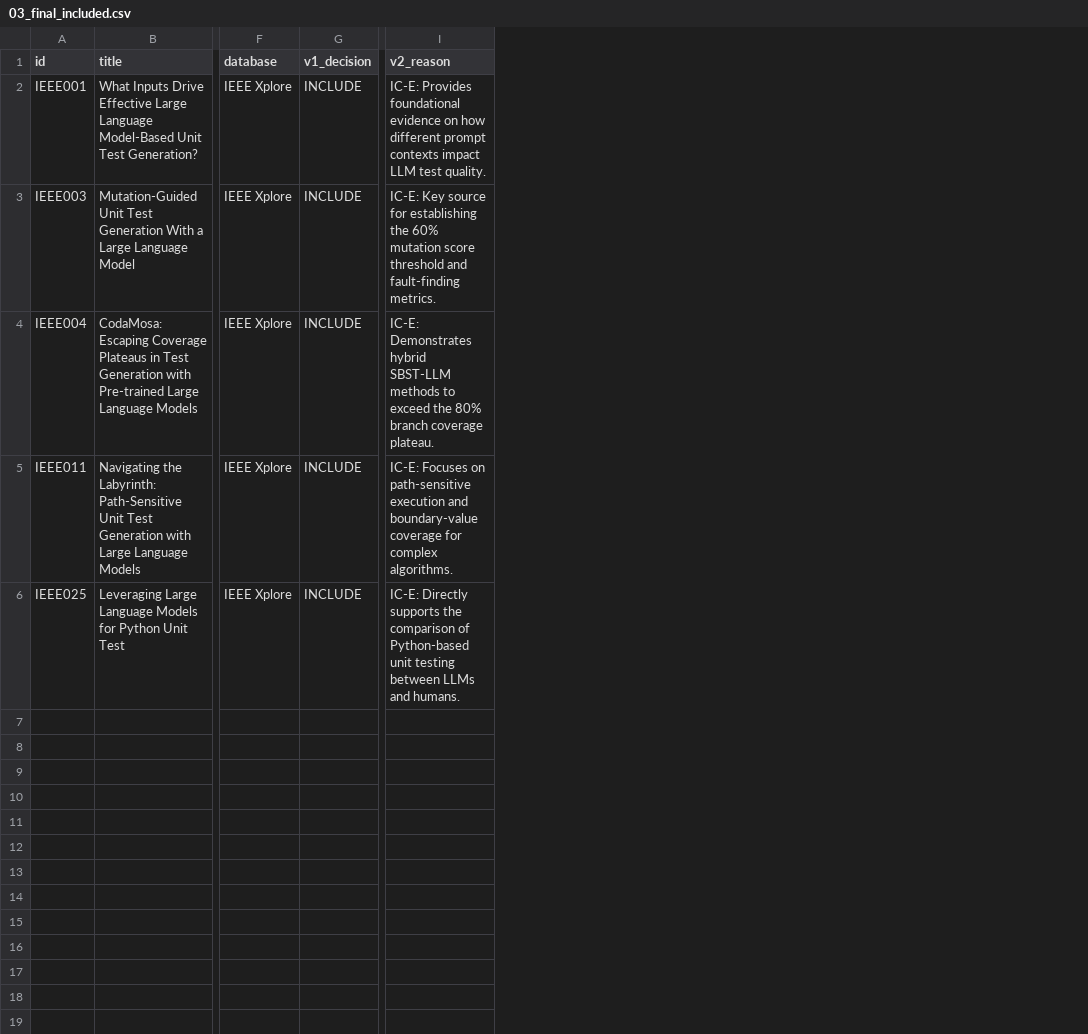
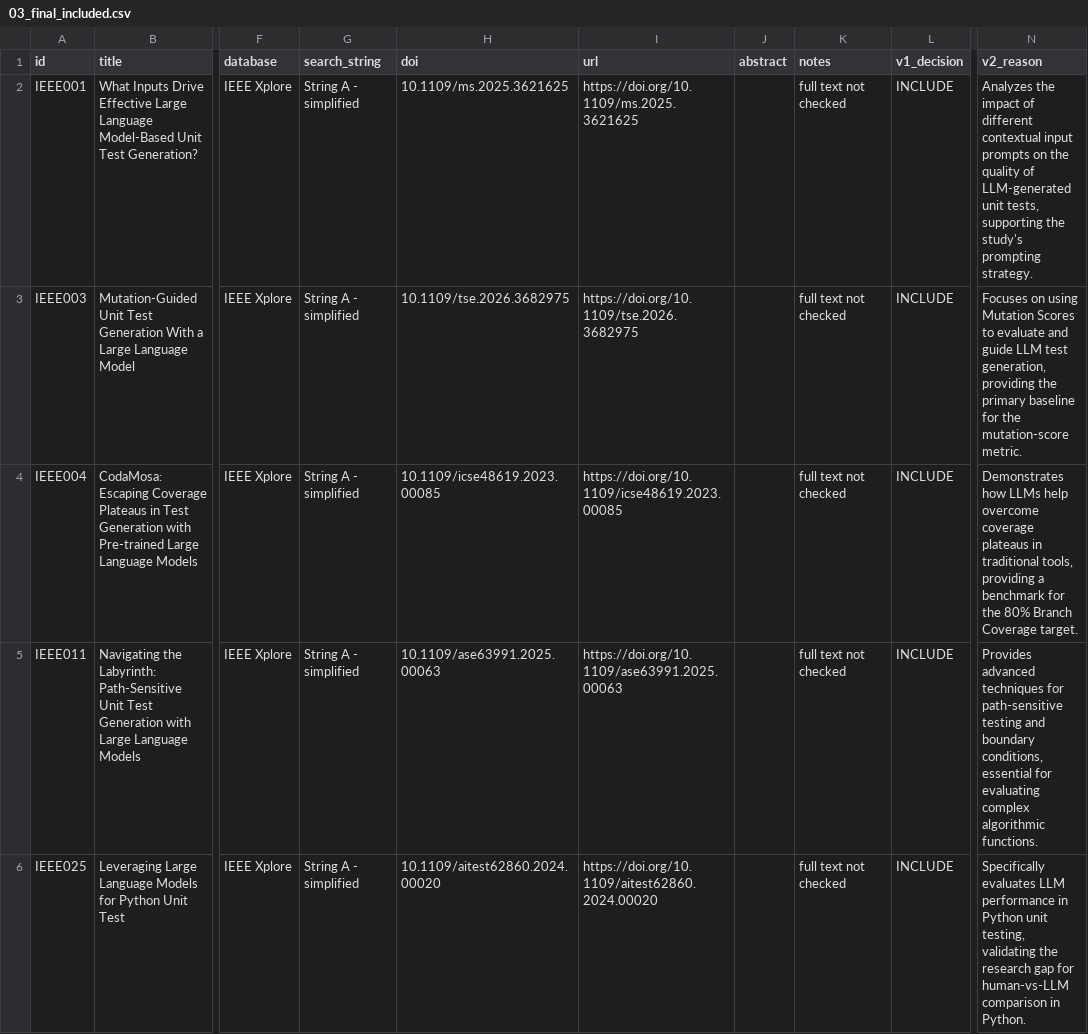
Before and after one commit to Khenggg/SE1944_LLM_Unit_Test_Generation, a CSV file: Đỗ Long Vỹ/SLR/03_final_included.csv, drawn as a sheet; only a part is shown, gaps mark what is left out; addresses are those after the commit; the diff names each change by its address in the sheet, - before the commit and + after, or states it on an @@ line.

Commit message:
Update 03_final_included.csv

```diff
--- a/Đỗ Long Vỹ/SLR/03_final_included.csv
+++ b/Đỗ Long Vỹ/SLR/03_final_included.csv
+column G (search_string), rows 2-6: all String A - simplified
+column H (doi), rows 2-6: 10.1109/ms.2025.3621625 | 10.1109/tse.2026.3682975 | 10.1109/icse48619.2023.00085 | 10.1109/ase63991.2025.00063 | 10.1109/aitest62860.2024.00020
+column I (url), rows 2-6: https://doi.org/10.1109/ms.2025.3621625 | https://doi.org/10.1109/tse.2026.3682975 | https://doi.org/10.1109/icse48619.2023.00085 | https://doi.org/10.1109/ase63991.2025.00063 | https://doi.org/10.1109/aitest62860.2024.00020
+column J (abstract), empty
+column K (notes), rows 2-6: all full text not checked
-N2 (v2_reason): IC-E: Provides foundational evidence on how different prompt contexts impact LLM test quality.
+N2 (v2_reason): Analyzes the impact of different contextual input prompts on the quality of LLM-generated unit tests, supporting the study's prompting strategy.
-N3 (v2_reason): IC-E: Key source for establishing the 60% mutation score threshold and fault-finding metrics.
+N3 (v2_reason): Focuses on using Mutation Scores to evaluate and guide LLM test generation, providing the primary baseline for the mutation-score metric.
-N4 (v2_reason): IC-E: Demonstrates hybrid SBST-LLM methods to exceed the 80% branch coverage plateau.
+N4 (v2_reason): Demonstrates how LLMs help overcome coverage plateaus in traditional tools, providing a benchmark for the 80% Branch Coverage target.
-N5 (v2_reason): IC-E: Focuses on path-sensitive execution and boundary-value coverage for complex algorithms.
+N5 (v2_reason): Provides advanced techniques for path-sensitive testing and boundary conditions, essential for evaluating complex algorithmic functions.
-N6 (v2_reason): IC-E: Directly supports the comparison of Python-based unit testing between LLMs and humans.
+N6 (v2_reason): Specifically evaluates LLM performance in Python unit testing, validating the research gap for human-vs-LLM comparison in Python.
```
